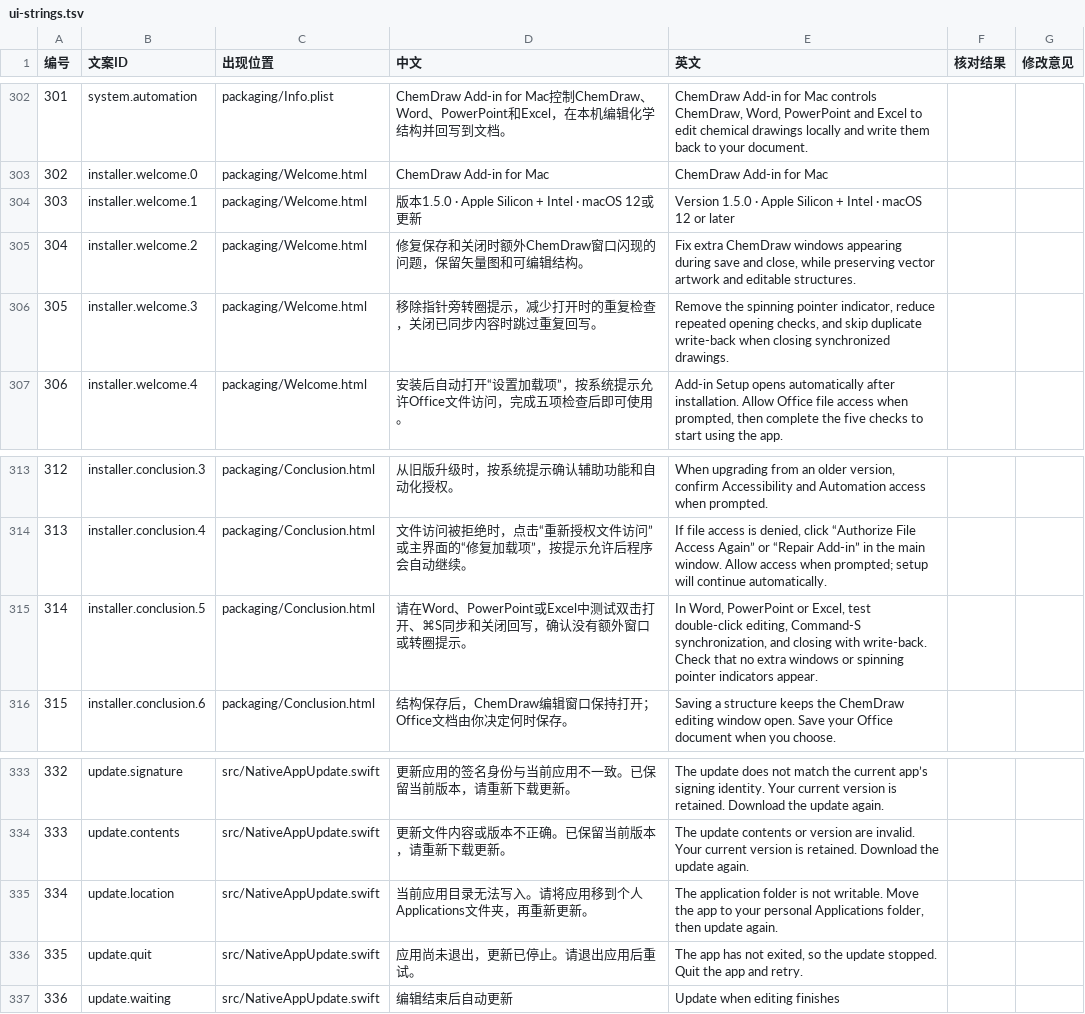
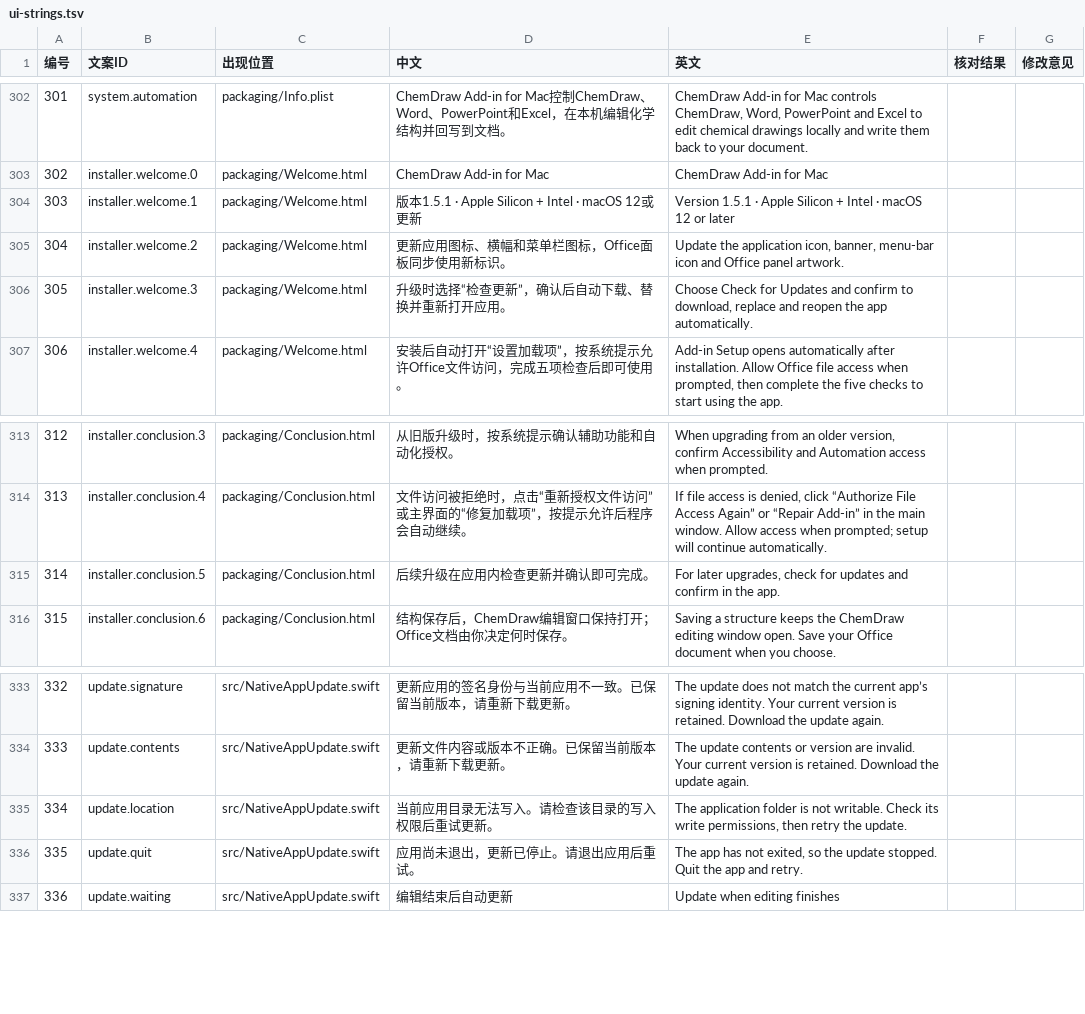
Before and after one commit to BoeingART/chemdraw-add-in-for-mac, a TSV file: docs/ui-strings.tsv, drawn as a sheet; only a part is shown, gaps mark what is left out; the diff names each change by its address in the sheet, - before the commit and + after, or states it on an @@ line.

Commit message:
Release v1.5.1 with refreshed artwork and seamless in-app updates

```diff
--- a/docs/ui-strings.tsv
+++ b/docs/ui-strings.tsv
-D304 (中文): 版本1.5.0 · Apple Silicon + Intel · macOS 12或更新
+D304 (中文): 版本1.5.1 · Apple Silicon + Intel · macOS 12或更新
-E304 (英文): Version 1.5.0 · Apple…
+E304 (英文): Version 1.5.1 · Apple…
-D305 (中文): 修复保存和关闭时额外ChemDraw窗口闪现的问题，保留矢量图和可编辑结构。
+D305 (中文): 更新应用图标、横幅和菜单栏图标，Office面板同步使用新标识。
-E305 (英文): Fix extra ChemDraw windows appearing during save and close, while preserving vector artwork and editable structures.
+E305 (英文): Update the application icon, banner, menu-bar icon and Office panel artwork.
-D306 (中文): 移除指针旁转圈提示，减少打开时的重复检查，关闭已同步内容时跳过重复回写。
+D306 (中文): 升级时选择“检查更新”，确认后自动下载、替换并重新打开应用。
-E306 (英文): Remove the spinning pointer indicator, reduce repeated opening checks, and skip duplicate write-back when closing synchronized drawings.
+E306 (英文): Choose Check for Updates and confirm to download, replace and reopen the app automatically.
-D315 (中文): 请在Word、PowerPoint或Excel中测试双击打开、⌘S同步和关闭回写，确认没有额外窗口或转圈提示。
+D315 (中文): 后续升级在应用内检查更新并确认即可完成。
-E315 (英文): In Word, PowerPoint or Excel, test double-click editing, Command-S synchronization, and closing with write-back. Check that no extra windows or spinning pointer indicators appear.
+E315 (英文): For later upgrades, check for updates and confirm in the app.
-D335 (中文): 当前应用目录无法写入。请将应用移到个人Applications文件夹，再重新更新。
+D335 (中文): 当前应用目录无法写入。请检查该目录的写入权限后重试更新。
-E335 (英文): …not writable. Move the app to your personal Applications folder, then update again.
+E335 (英文): …not writable. Check its write permissions, then retry the update.
```
Also changed, not shown: 49 other files.
